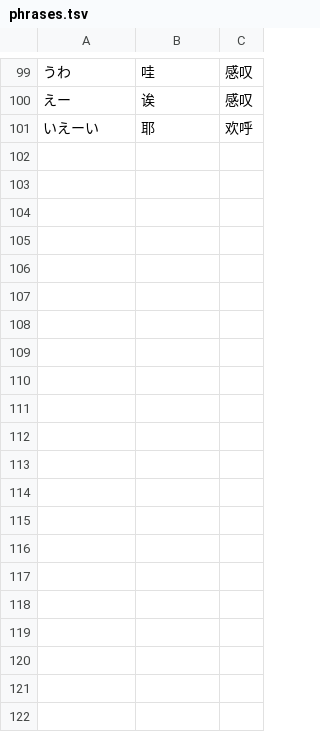
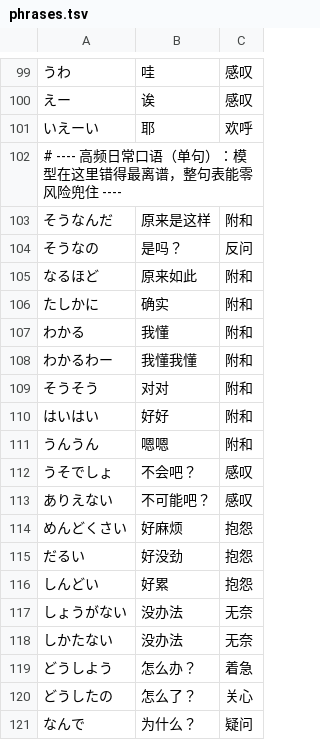
Before and after one commit to zgrg29/live_subtitle, a TSV file: glossary/phrases.tsv, drawn as a sheet; only a part is shown, gaps mark what is left out; the diff covers the shown part only.

Commit message:
feat: 图形设置页 + 高频日常口语，0.3.1
- 新增 /admin 设置页：样式（字体/字号/颜色/描边/半透明背景）实时预览，
  保存后经 WebSocket 推给 OBS，不用重启；词典面板可增删改并热加载，带试译
- 后端：save_section() 逐键写 config.toml 并保留注释；GlossaryTranslator.reload()；
  /api/config、/api/glossary、/api/translate
- 词典：94→137 条固定表达（高频日常口语 + 网络用语），80→88 条术语（问候语修正、
  めんどくさい / ていうか 的译后修正）
- 修复：こんばんはー / おつかれー 因拖音匹配不上整句表（normalize 削结尾 ー〜～）
- 测试：内置词库守卫（>=120 句 / >=80 词），防止被接口测试写坏
- 打包：--out 指定输出目录；先打 build/ 再搬到 dist/，避开运行中 exe 的文件占用

```diff
--- a/glossary/phrases.tsv
+++ b/glossary/phrases.tsv
@@ -101 +101,21 @@
 いえーい	耶	欢呼
+# ---- 高频日常口语（单句）：模型在这里错得最离谱，整句表能零风险兜住 ----
+そうなんだ	原来是这样	附和
+そうなの	是吗？	反问
+なるほど	原来如此	附和
+たしかに	确实	附和
+わかる	我懂	附和
+わかるわー	我懂我懂	附和
+そうそう	对对	附和
+はいはい	好好	附和
+うんうん	嗯嗯	附和
+うそでしょ	不会吧？	感叹
+ありえない	不可能吧？	感叹
+めんどくさい	好麻烦	抱怨
+だるい	好没劲	抱怨
+しんどい	好累	抱怨
+しょうがない	没办法	无奈
+しかたない	没办法	无奈
+どうしよう	怎么办？	着急
+どうしたの	怎么了？	关心
+なんで	为什么？	疑问
```
Also changed, not shown: 32 added rows elsewhere in this file, glossary/terms.tsv, 16 other files.
